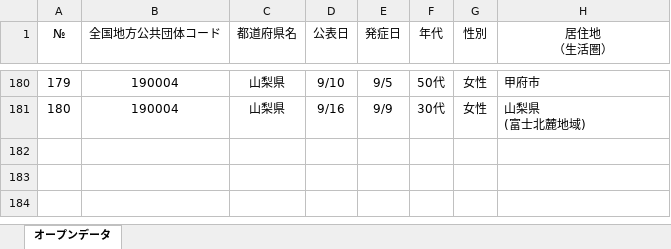
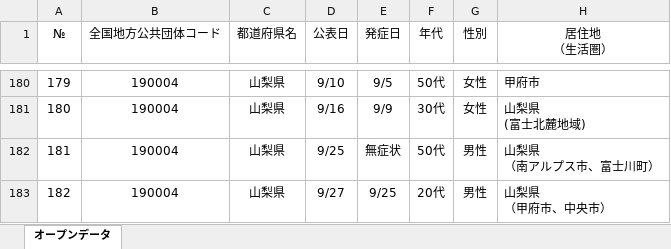
Before and after one commit to CalicoKater/covid-19, an Excel workbook: work/19_yamanashi.xlsx, sheet オープンデータ, drawn as a sheet; only a part is shown, gaps mark what is left out; values as stored, in another font and other column widths than the file's, no borders; ↵ is a line break in a cell; the diff names each change by its address in the sheet, - before the commit and + after, or states it on an @@ line.

```diff
--- a/work/19_yamanashi.xlsx (sheet オープンデータ)
+++ b/work/19_yamanashi.xlsx (sheet オープンデータ)
+row 182: 181 | 190004 | 山梨県 | 9/25 | 無症状 | 50代 | 男性 | 山梨県 ↵ （南アルプス市、富士川町）
+row 183: 182 | 190004 | 山梨県 | 9/27 | 9/25 | 20代 | 男性 | 山梨県 ↵ （甲府市、中央市）
```
Also changed, not shown: work/12_chiba.xlsx, work/28_hyogo.xlsx, 34 other files.
